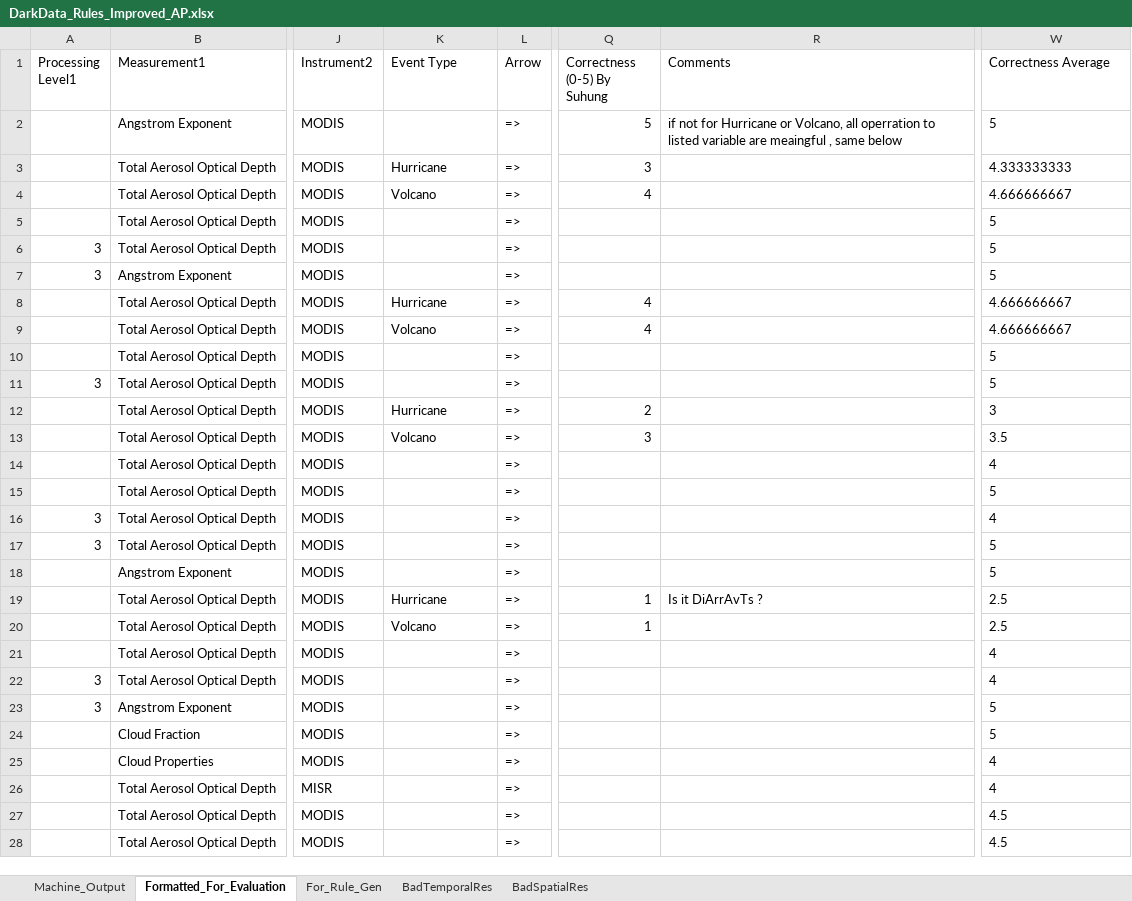
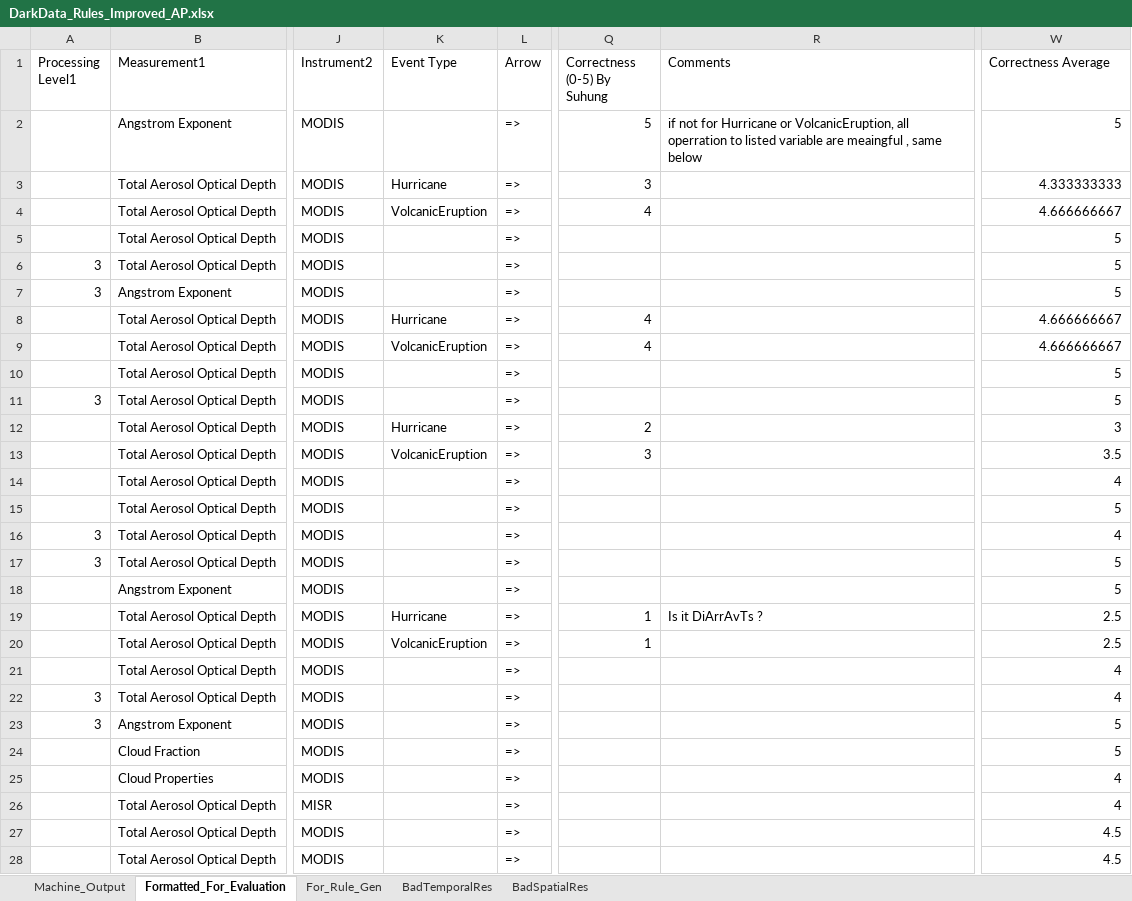
Before and after one commit to tetherless-world/dark-data-rules-generation, an Excel workbook: DarkData_Python/DarkData_Rules_Improved_AP.xlsx, sheet Formatted_For_Evaluation, drawn as a sheet; only a part is shown, gaps mark what is left out; values as stored, in another font and other column widths than the file's, no borders; charts and pictures and conditional formats not drawn; the diff covers the shown part only; the diff names each change by its address in the sheet, - before the commit and + after, or states it on an @@ line.

```diff
--- a/DarkData_Python/DarkData_Rules_Improved_AP.xlsx (sheet Formatted_For_Evaluation)
+++ b/DarkData_Python/DarkData_Rules_Improved_AP.xlsx (sheet Formatted_For_Evaluation)
-R2 (Comments): …Hurricane or Volcano, all operration…
+R2 (Comments): …Hurricane or VolcanicEruption, all operration…
-W2:W28 alignment: left
+W2:W28 alignment: right
-K4 (Event Type): Volcano
+K4 (Event Type): VolcanicEruption
-K9 (Event Type): Volcano
+K9 (Event Type): VolcanicEruption
-K13 (Event Type): Volcano
+K13 (Event Type): VolcanicEruption
-K20 (Event Type): Volcano
+K20 (Event Type): VolcanicEruption
```
Also changed, not shown: 15 edited cells and cell formats elsewhere in this sheet, sheet Machine_Output, sheet For_Rule_Gen, sheet BadSpatialRes, charts or pictures, 2 other files.
